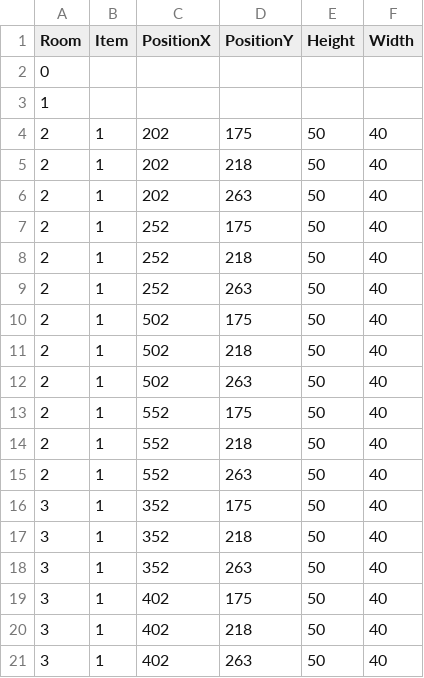
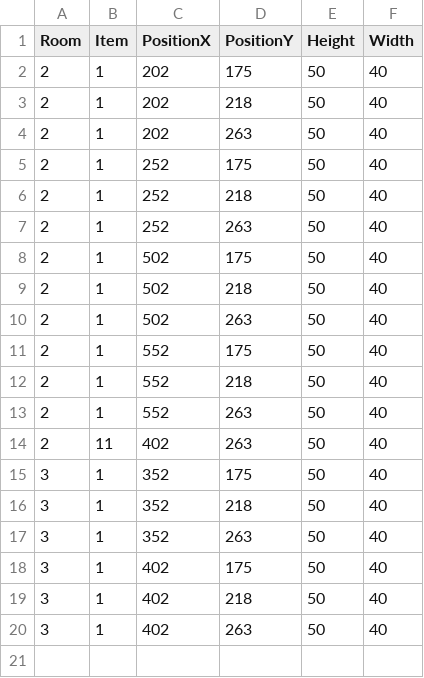
Before and after one commit to ReoGrande/CSE3902, a CSV file: sprint0/Content/maps/Level1ZeldaItems.csv, drawn as a sheet.

```diff
--- a/sprint0/Content/maps/Level1ZeldaItems.csv
+++ b/sprint0/Content/maps/Level1ZeldaItems.csv
@@ -1,4 +1,2 @@
 Room,Item,PositionX,PositionY,Height,Width
-0,,,,,
-1,,,,,
 2,1,202,175,50,40
@@ -15,2 +13,3 @@ Room,Item,PositionX,PositionY,Height,Width
 2,1,552,263,50,40
+2,11,402,263,50,40
 3,1,352,175,50,40
```
Also changed, not shown: 3 other files.
